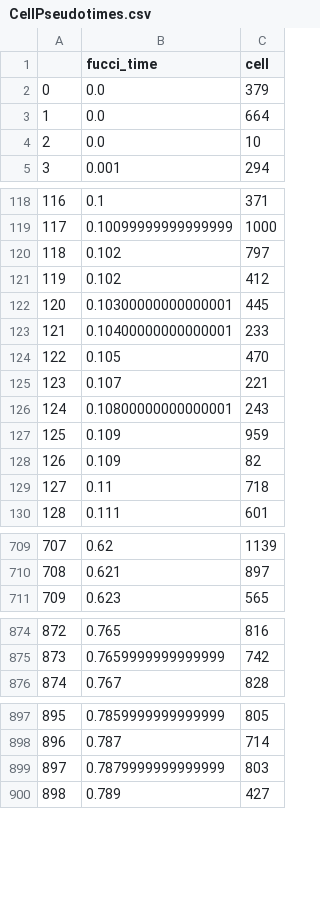
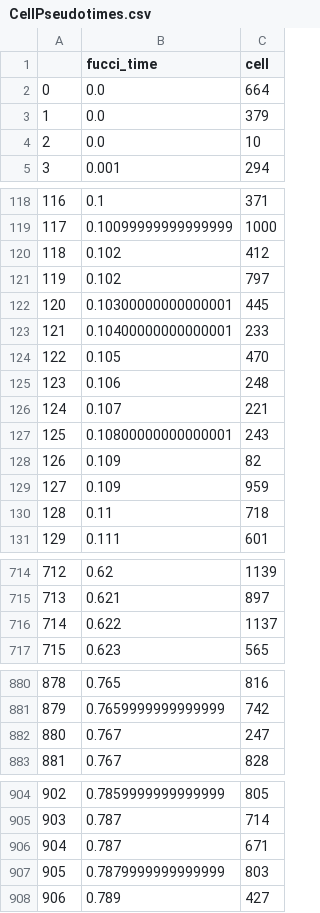
Before and after one commit to CellProfiling/SingleCellProteogenomics, a CSV file: output/CellPseudotimes.csv, drawn as a sheet; only a part is shown, gaps mark what is left out; addresses are those after the commit; the diff covers the shown part only; the diff names each change by its address in the sheet, - before the commit and + after, or states it on an @@ line.

```diff
--- a/output/CellPseudotimes.csv
+++ b/output/CellPseudotimes.csv
@@ row 3 moved to row 2: 0 @@
@@ column A renumbered from row 3 down @@
@@ row 121 moved to row 120: 118 @@
+row 125: 123 | 0.106 | 248
+row 716: 714 | 0.622 | 1137
+row 882: 880 | 0.767 | 247
+row 906: 904 | 0.787 | 671
```
Also changed, not shown: 4 added rows and 57 moved rows elsewhere in this file, 29 other files.
